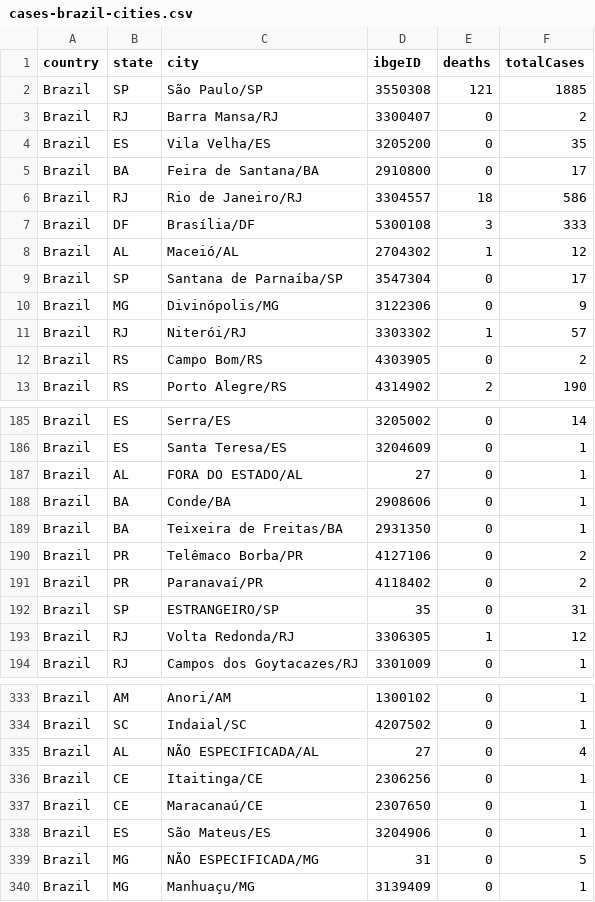
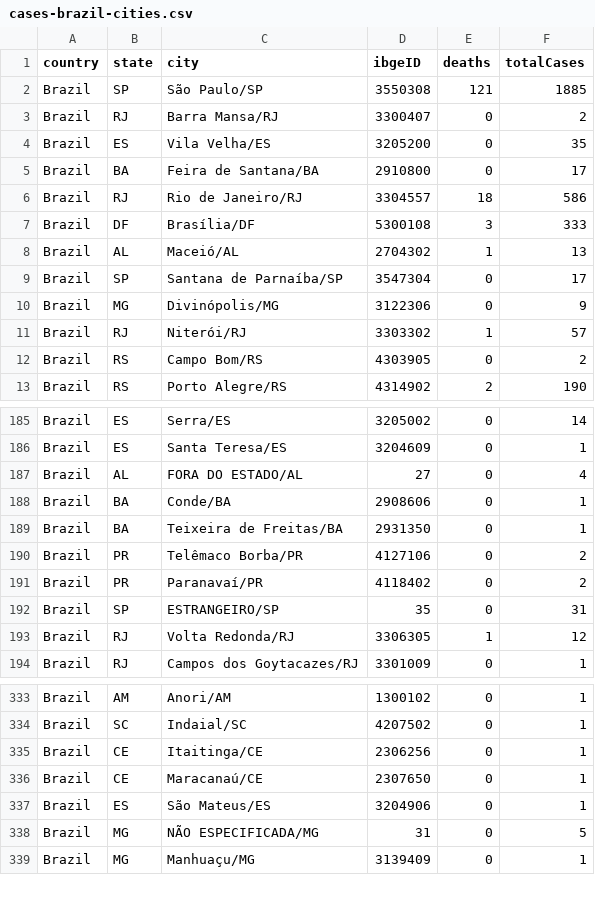
Before and after one commit to wcota/covid19br, a CSV file: cases-brazil-cities.csv, drawn as a sheet; only a part is shown, gaps mark what is left out.

```diff
--- a/cases-brazil-cities.csv
+++ b/cases-brazil-cities.csv
@@ -7,3 +7,3 @@ Brazil,RJ,Rio de Janeiro/RJ,3304557,18,586
 Brazil,DF,Brasília/DF,5300108,3,333
-Brazil,AL,Maceió/AL,2704302,1,12
+Brazil,AL,Maceió/AL,2704302,1,13
 Brazil,SP,Santana de Parnaíba/SP,3547304,0,17
@@ -186,3 +186,3 @@ Brazil,ES,Serra/ES,3205002,0,14
 Brazil,ES,Santa Teresa/ES,3204609,0,1
-Brazil,AL,FORA DO ESTADO/AL,27,0,1
+Brazil,AL,FORA DO ESTADO/AL,27,0,4
 Brazil,BA,Conde/BA,2908606,0,1
@@ -334,3 +334,2 @@ Brazil,AM,Anori/AM,1300102,0,1
 Brazil,SC,Indaial/SC,4207502,0,1
-Brazil,AL,NÃO ESPECIFICADA/AL,27,0,4
 Brazil,CE,Itaitinga/CE,2306256,0,1
```
Also changed, not shown: cases-brazil-states.csv, cases-gps.csv, 1 other file.
